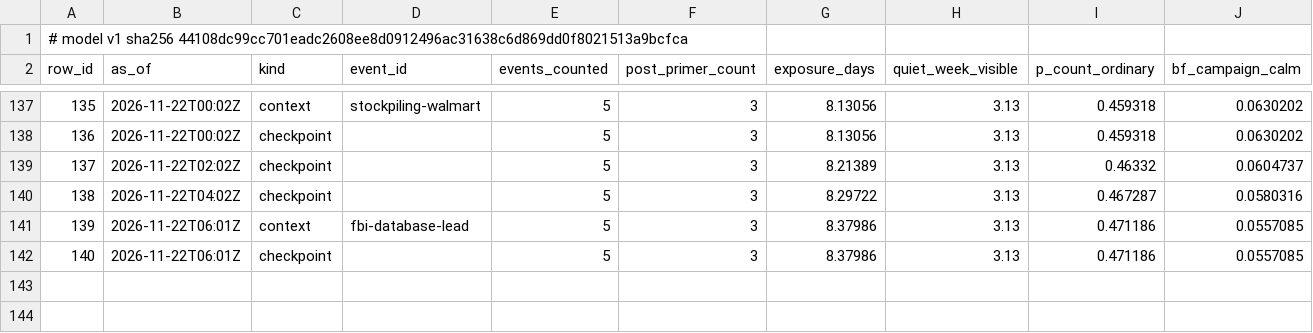
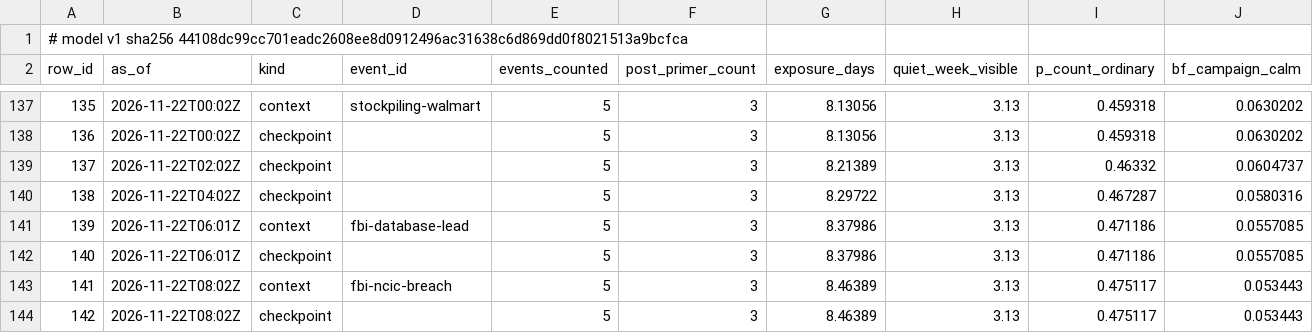
Before and after one commit to shumow/fridaythe13th-cyberattack-or-clusterfuck, a CSV file: output/series-v1.csv, drawn as a sheet; only a part is shown, gaps mark what is left out; rows hold the shown columns only; the diff names each change by its address in the sheet, - before the commit and + after, or states it on an @@ line.

```diff
--- a/output/series-v1.csv
+++ b/output/series-v1.csv
+row 143: 141 | 2026-11-22T08:02Z | context | fbi-ncic-breach | 5 | 3 | 8.46389 | 3.13 | 0.475117 | 0.053443
+row 144: 142 | 2026-11-22T08:02Z | checkpoint |  | 5 | 3 | 8.46389 | 3.13 | 0.475117 | 0.053443
```
Also changed, not shown: bookkeeping/inconsistencies.csv, log/log.csv, 4 other files.
